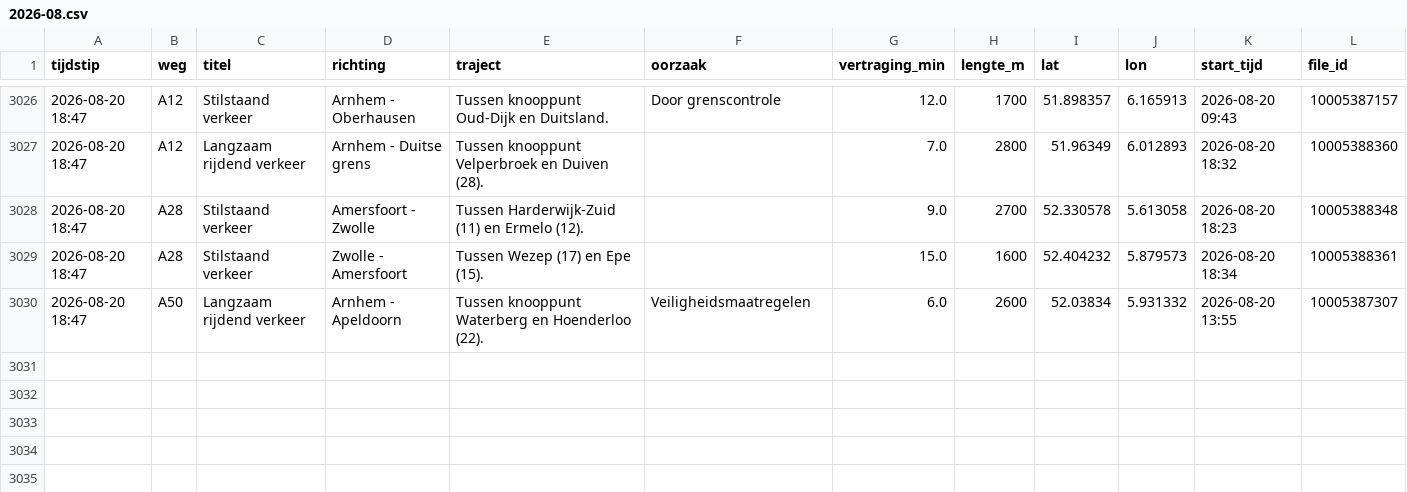
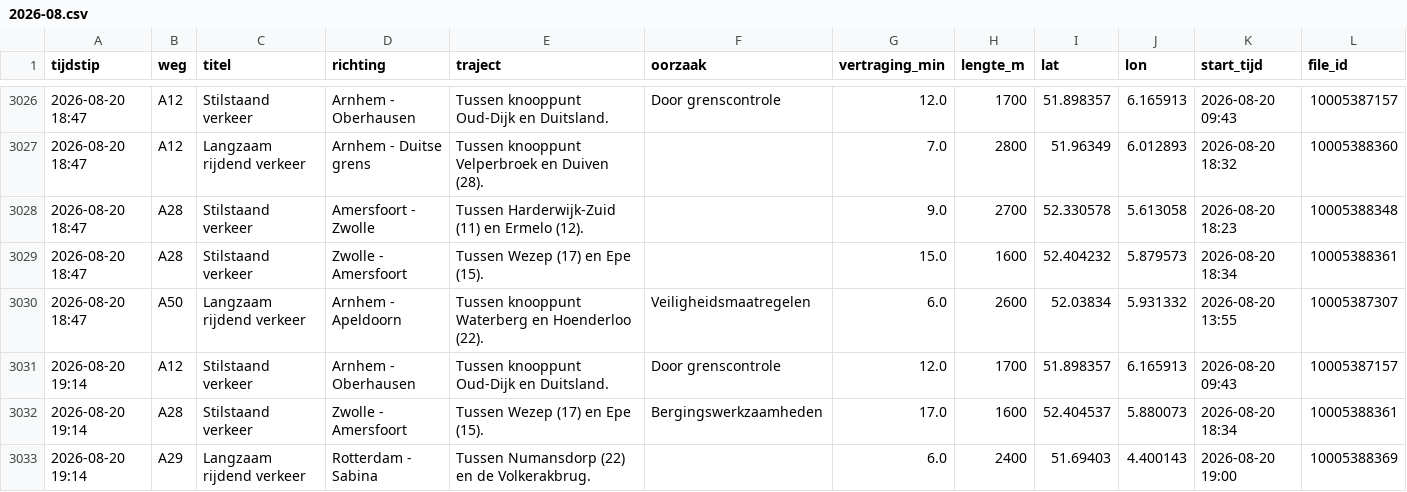
Before and after one commit to YvesW81/test-3, a CSV file: data/files/2026-08.csv, drawn as a sheet; only a part is shown, gaps mark what is left out; the diff names each change by its address in the sheet, - before the commit and + after, or states it on an @@ line.

```diff
--- a/data/files/2026-08.csv
+++ b/data/files/2026-08.csv
+row 3031: 2026-08-20 19:14 | A12 | Stilstaand verkeer | Arnhem - Oberhausen | Tussen knooppunt Oud-Dijk en Duitsland. | Door grenscontrole | 12.0 | 1700 | 51.898357 | 6.165913 | 2026-08-20 09:43 | 10005387157
+row 3032: 2026-08-20 19:14 | A28 | Stilstaand verkeer | Zwolle - Amersfoort | Tussen Wezep (17) en Epe (15). | Bergingswerkzaamheden | 17.0 | 1600 | 52.404537 | 5.880073 | 2026-08-20 18:34 | 10005388361
+row 3033: 2026-08-20 19:14 | A29 | Langzaam rijdend verkeer | Rotterdam - Sabina | Tussen Numansdorp (22) en de Volkerakbrug. |  | 6.0 | 2400 | 51.69403 | 4.400143 | 2026-08-20 19:00 | 10005388369
```
Also changed, not shown: data/totalen.csv.
